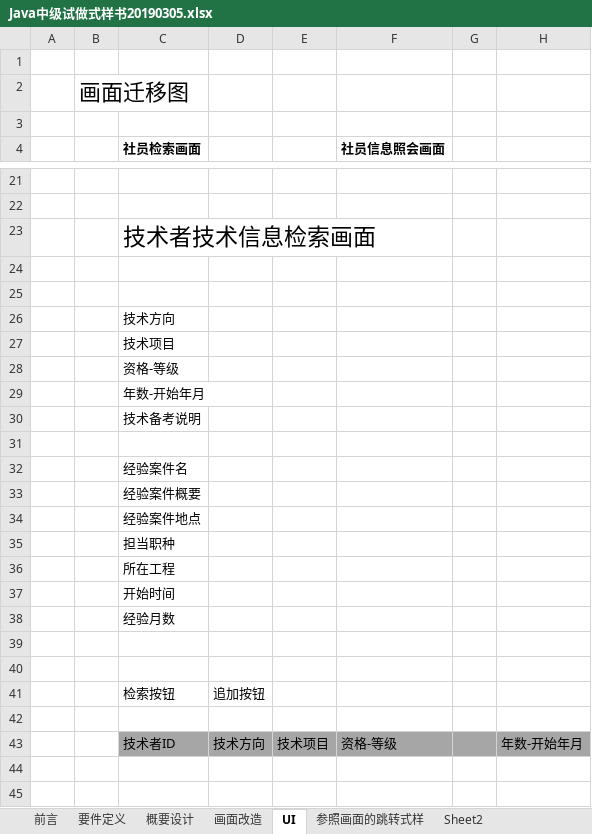
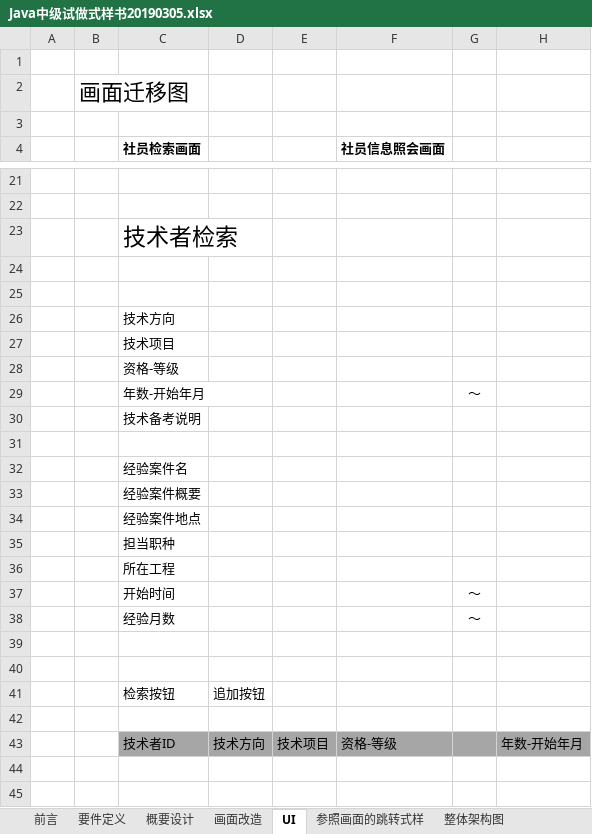
Before and after one commit to YANHAOsTHINGSdb/JavaMiddleClassCompleteSource, an Excel workbook: doc/Java中级试做式样书20190305.xlsx, sheet UI, drawn as a sheet; only a part is shown, gaps mark what is left out; values as stored, in another font and other column widths than the file's, no borders; charts and pictures not drawn; the diff names each change by its address in the sheet, - before the commit and + after, or states it on an @@ line.

```diff
--- a/doc/Java中级试做式样书20190305.xlsx (sheet UI)
+++ b/doc/Java中级试做式样书20190305.xlsx (sheet UI)
-sheet tab: Sheet2
+sheet tab: 整体架构图
-C23 (社员检索画面): 技术者技术信息检索画面
+C23 (社员检索画面): 技术者检索
-G29: (empty)
+G29: 〜
-G37:G38: (empty)
+G37:G38: 〜
```
Also changed, not shown: 6 other files.
